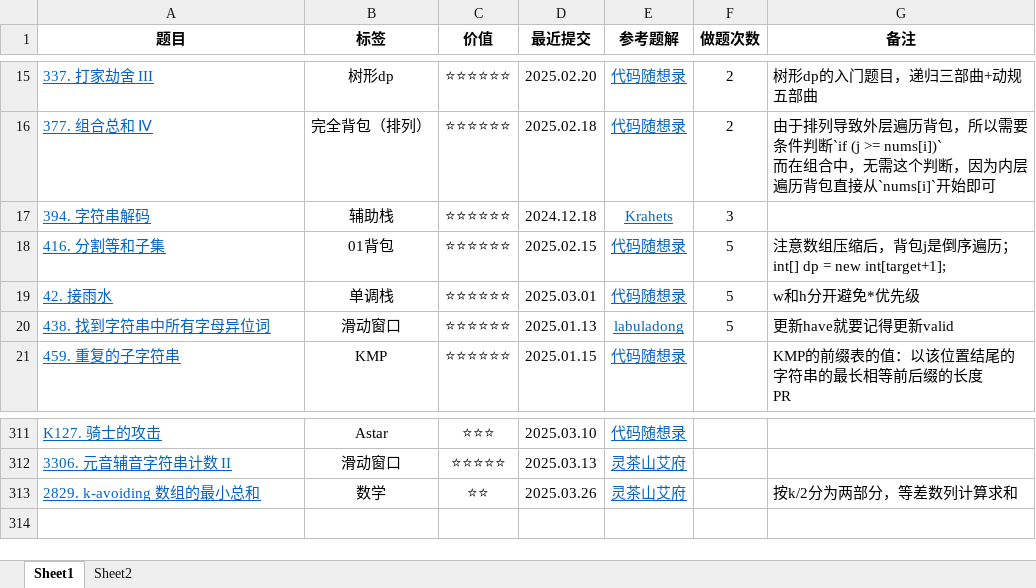
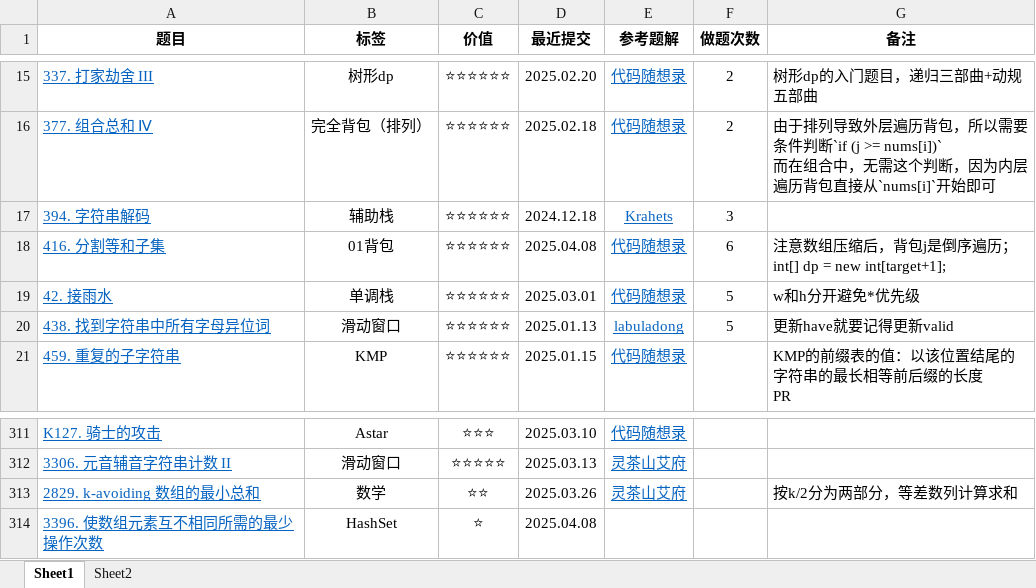
Before and after one commit to curforever/LeetCode, an Excel workbook: 刷题/LeetCode刷题记录.xlsx, sheet Sheet1, drawn as a sheet; only a part is shown, gaps mark what is left out; values as stored, in another font and other column widths than the file's, no borders; conditional formats and table styles not drawn; the diff names each change by its address in the sheet, - before the commit and + after, or states it on an @@ line.

Commit message:
2025.04.08

```diff
--- a/刷题/LeetCode刷题记录.xlsx (sheet Sheet1)
+++ b/刷题/LeetCode刷题记录.xlsx (sheet Sheet1)
-D18 (最近提交): 2025.02.15
+D18 (最近提交): 2025.04.08
-F18 (做题次数): 5
+F18 (做题次数): 6
+row 314: 3396. 使数组元素互不相同所需的最少操作次数 | HashSet | ⭐ | 2025.04.08
```
Also changed, not shown: sheet Sheet2.
